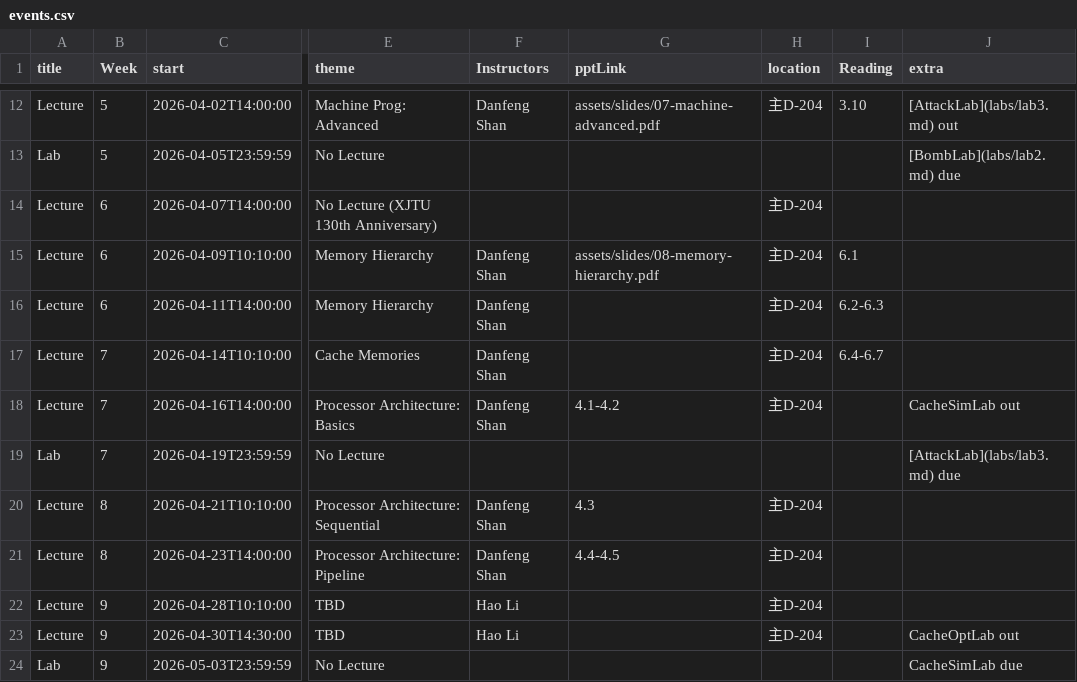
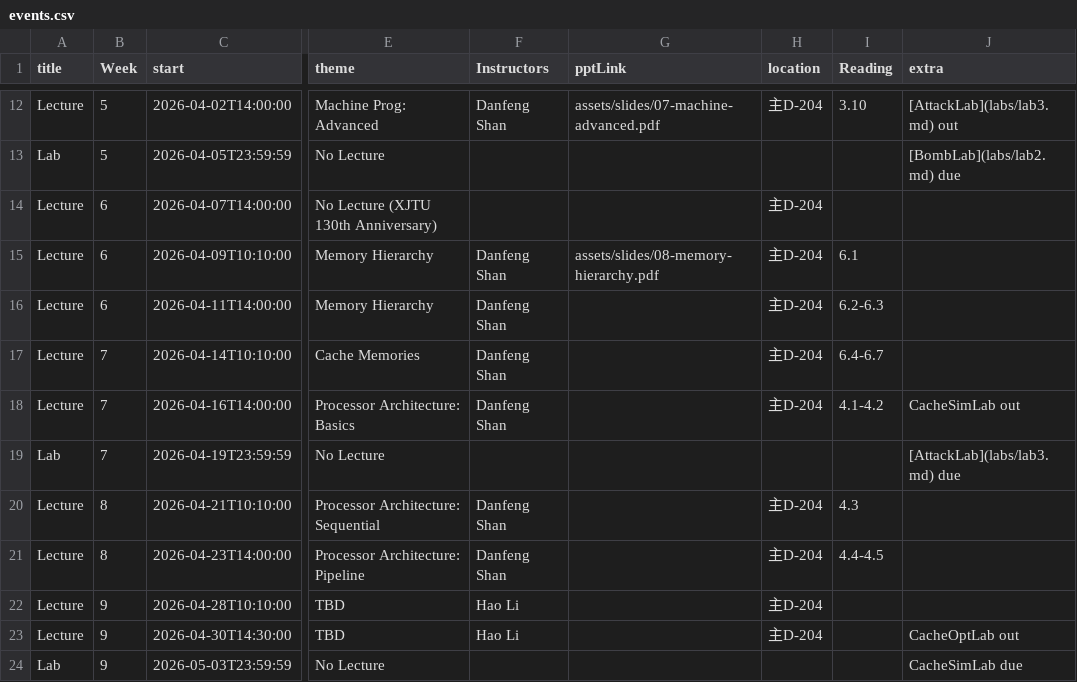
Before and after one commit to xjtu-ics/xjtu-ics.github.io, a CSV file: docs/static/data/events.csv, drawn as a sheet; only a part is shown, gaps mark what is left out; the diff names each change by its address in the sheet, - before the commit and + after, or states it on an @@ line.

Commit message:
✏️ Fix err data

```diff
--- a/docs/static/data/events.csv
+++ b/docs/static/data/events.csv
-G18 (pptLink): 4.1-4.2
+G18 (pptLink): (empty)
-I18 (Reading): (empty)
+I18 (Reading): 4.1-4.2
-G20 (pptLink): 4.3
+G20 (pptLink): (empty)
-I20 (Reading): (empty)
+I20 (Reading): 4.3
-G21 (pptLink): 4.4-4.5
+G21 (pptLink): (empty)
-I21 (Reading): (empty)
+I21 (Reading): 4.4-4.5
```
